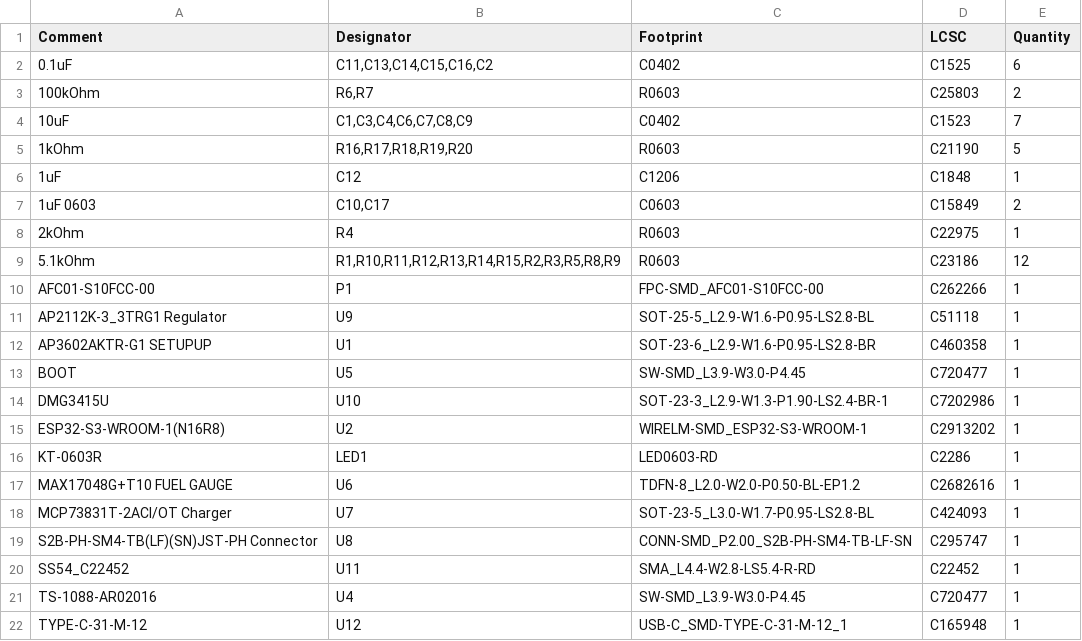
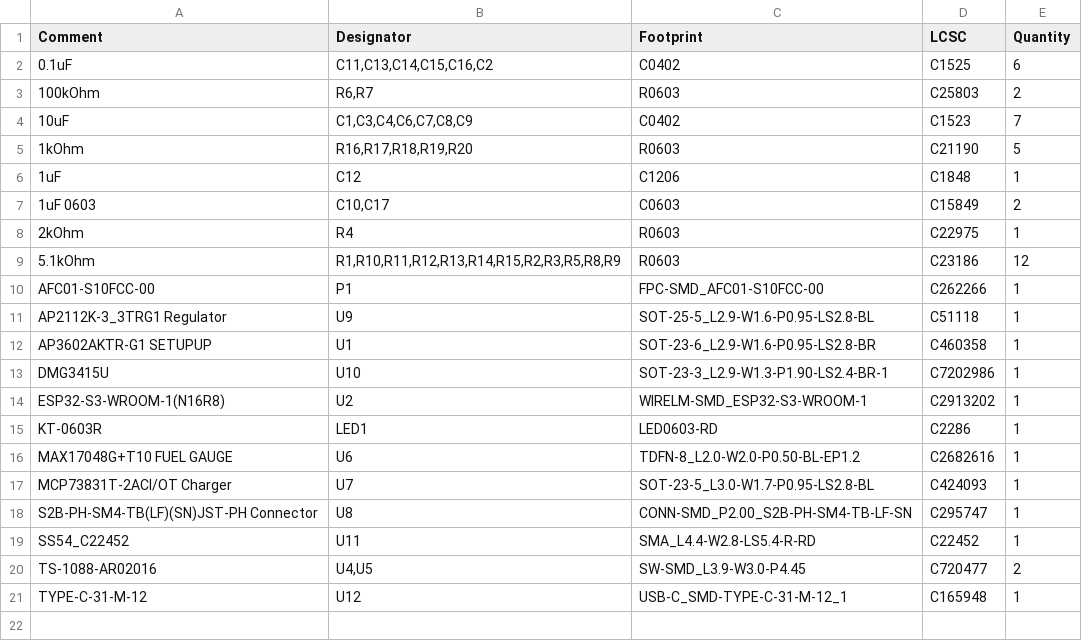
Before and after one commit to simonjanousekk/memory, a CSV file: memory_pcb/jlcpcb/production_files/BOM-memory_pcb.csv, drawn as a sheet.

```diff
--- a/memory_pcb/jlcpcb/production_files/BOM-memory_pcb.csv
+++ b/memory_pcb/jlcpcb/production_files/BOM-memory_pcb.csv
@@ -12,3 +12,2 @@ AP2112K-3_3TRG1 Regulator,U9,SOT-25-5_L2.9-W1.6-P0.95-LS2.8-BL,C51118,1
 AP3602AKTR-G1 SETUPUP,U1,SOT-23-6_L2.9-W1.6-P0.95-LS2.8-BR,C460358,1
-BOOT,U5,SW-SMD_L3.9-W3.0-P4.45,C720477,1
 DMG3415U,U10,SOT-23-3_L2.9-W1.3-P1.90-LS2.4-BR-1,C7202986,1
@@ -20,3 +19,3 @@ S2B-PH-SM4-TB(LF)(SN)JST-PH Connector,U8,CONN-SMD_P2.00_S2B-PH-SM4-TB-LF-SN,C295
 SS54_C22452,U11,SMA_L4.4-W2.8-LS5.4-R-RD,C22452,1
-TS-1088-AR02016,U4,SW-SMD_L3.9-W3.0-P4.45,C720477,1
+TS-1088-AR02016,"U4,U5",SW-SMD_L3.9-W3.0-P4.45,C720477,2
 TYPE-C-31-M-12,U12,USB-C_SMD-TYPE-C-31-M-12_1,C165948,1
```
Also changed, not shown: memory_pcb/jlcpcb/production_files/CPL-memory_pcb.csv, 28 other files.
